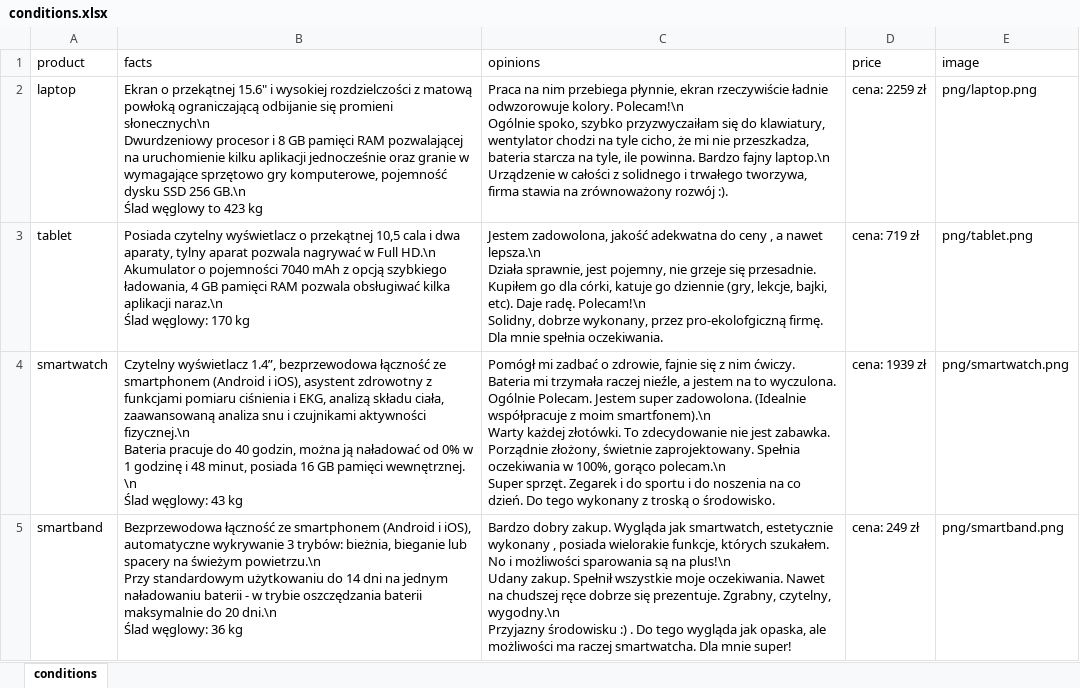
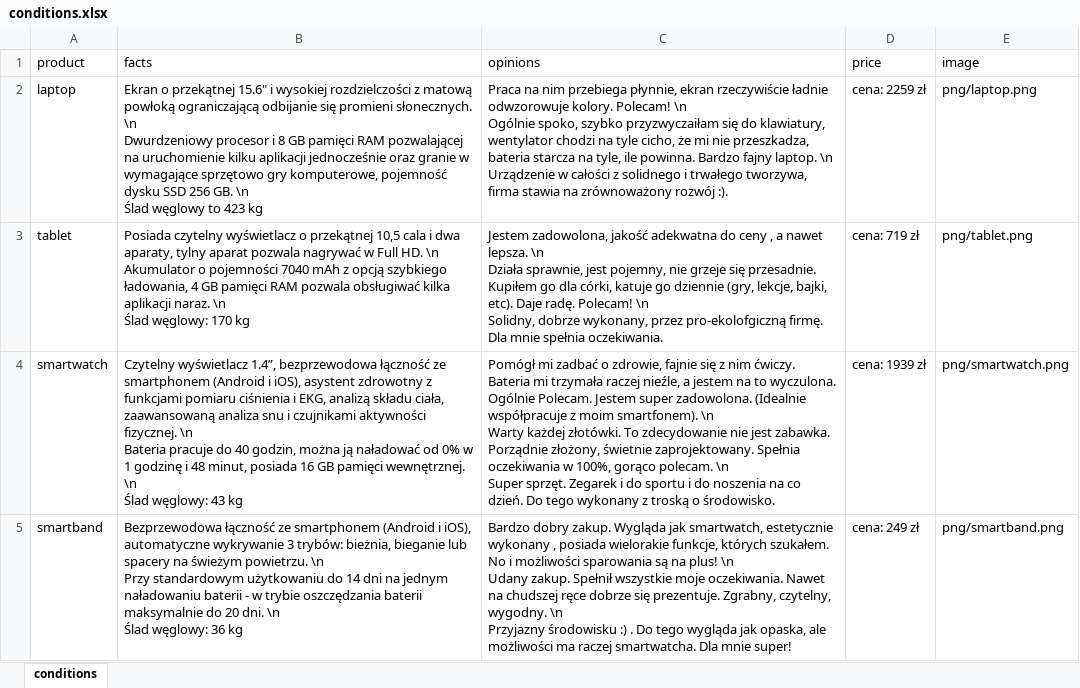
Before and after one commit to MikoBie/eyetracker, an Excel workbook: materials/conditions.xlsx, sheet conditions, drawn as a sheet; values as stored, in another font and other column widths than the file's, no borders; ↵ is a line break in a cell; the diff names each change by its address in the sheet, - before the commit and + after, or states it on an @@ line.

Commit message:
TODO: Writing out data.

```diff
--- a/materials/conditions.xlsx (sheet conditions)
+++ b/materials/conditions.xlsx (sheet conditions)
-B2 (facts): …się promieni słonecznych\n ↵ Dwurdzeniowy procesor i 8 GB pamięci RAM pozwalającej na uruchomienie kilku aplikacji jednocześnie oraz granie w wymagające sprzętowo gry komputerowe, pojemność dysku SSD 256 GB.\n ↵ Ślad węglowy…
+B2 (facts): …się promieni słonecznych. \n ↵ Dwurdzeniowy procesor i 8 GB pamięci RAM pozwalającej na uruchomienie kilku aplikacji jednocześnie oraz granie w wymagające sprzętowo gry komputerowe, pojemność dysku SSD 256 GB. \n ↵ Ślad węglowy…
-C2 (opinions): …odwzorowuje kolory. Polecam!\n ↵ Ogólnie spoko, szybko przyzwyczaiłam się do klawiatury, wentylator chodzi na tyle cicho, że mi nie przeszkadza, bateria starcza na tyle, ile powinna. Bardzo fajny laptop.\n ↵ Urządzenie w…
+C2 (opinions): …odwzorowuje kolory. Polecam! \n ↵ Ogólnie spoko, szybko przyzwyczaiłam się do klawiatury, wentylator chodzi na tyle cicho, że mi nie przeszkadza, bateria starcza na tyle, ile powinna. Bardzo fajny laptop. \n ↵ Urządzenie w…
-B3 (facts): …w Full HD.\n ↵ Akumulator o pojemności 7040 mAh z opcją szybkiego ładowania, 4 GB pamięci RAM pozwala obsługiwać kilka aplikacji naraz.\n ↵ Ślad węglowy:…
+B3 (facts): …w Full HD. \n ↵ Akumulator o pojemności 7040 mAh z opcją szybkiego ładowania, 4 GB pamięci RAM pozwala obsługiwać kilka aplikacji naraz. \n ↵ Ślad węglowy:…
-C3 (opinions): …a nawet lepsza.\n ↵ Działa sprawnie, jest pojemny, nie grzeje się przesadnie. Kupiłem go dla córki, katuje go dziennie (gry, lekcje, bajki, etc). Daje radę. Polecam!\n ↵ Solidny, dobrze…
+C3 (opinions): …a nawet lepsza. \n ↵ Działa sprawnie, jest pojemny, nie grzeje się przesadnie. Kupiłem go dla córki, katuje go dziennie (gry, lekcje, bajki, etc). Daje radę. Polecam! \n ↵ Solidny, dobrze…
-B4 (facts): …czujnikami aktywności fizycznej.\n ↵ Bateria pracuje…
+B4 (facts): …czujnikami aktywności fizycznej. \n ↵ Bateria pracuje…
-C4 (opinions): …z moim smartfonem).\n ↵ Warty każdej złotówki. To zdecydowanie nie jest zabawka. Porządnie złożony, świetnie zaprojektowany. Spełnia oczekiwania w 100%, gorąco polecam.\n ↵ Super sprzęt.…
+C4 (opinions): …z moim smartfonem). \n ↵ Warty każdej złotówki. To zdecydowanie nie jest zabawka. Porządnie złożony, świetnie zaprojektowany. Spełnia oczekiwania w 100%, gorąco polecam. \n ↵ Super sprzęt.…
-B5 (facts): …na świeżym powietrzu.\n ↵ Przy standardowym użytkowaniu do 14 dni na jednym naładowaniu baterii - w trybie oszczędzania baterii maksymalnie do 20 dni.\n ↵ Ślad węglowy:…
+B5 (facts): …na świeżym powietrzu. \n ↵ Przy standardowym użytkowaniu do 14 dni na jednym naładowaniu baterii - w trybie oszczędzania baterii maksymalnie do 20 dni. \n ↵ Ślad węglowy:…
-C5 (opinions): …są na plus!\n ↵ Udany zakup. Spełnił wszystkie moje oczekiwania. Nawet na chudszej ręce dobrze się prezentuje. Zgrabny, czytelny, wygodny.\n ↵ Przyjazny środowisku…
+C5 (opinions): …są na plus! \n ↵ Udany zakup. Spełnił wszystkie moje oczekiwania. Nawet na chudszej ręce dobrze się prezentuje. Zgrabny, czytelny, wygodny. \n ↵ Przyjazny środowisku…
```
Also changed, not shown: 2 other files.
